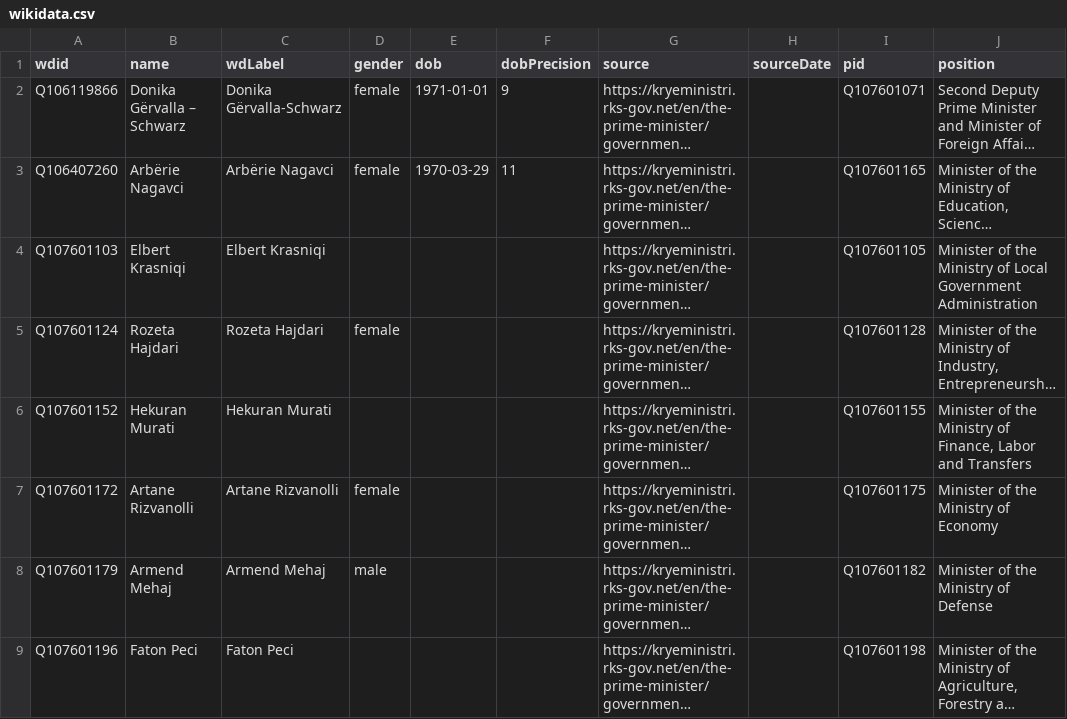
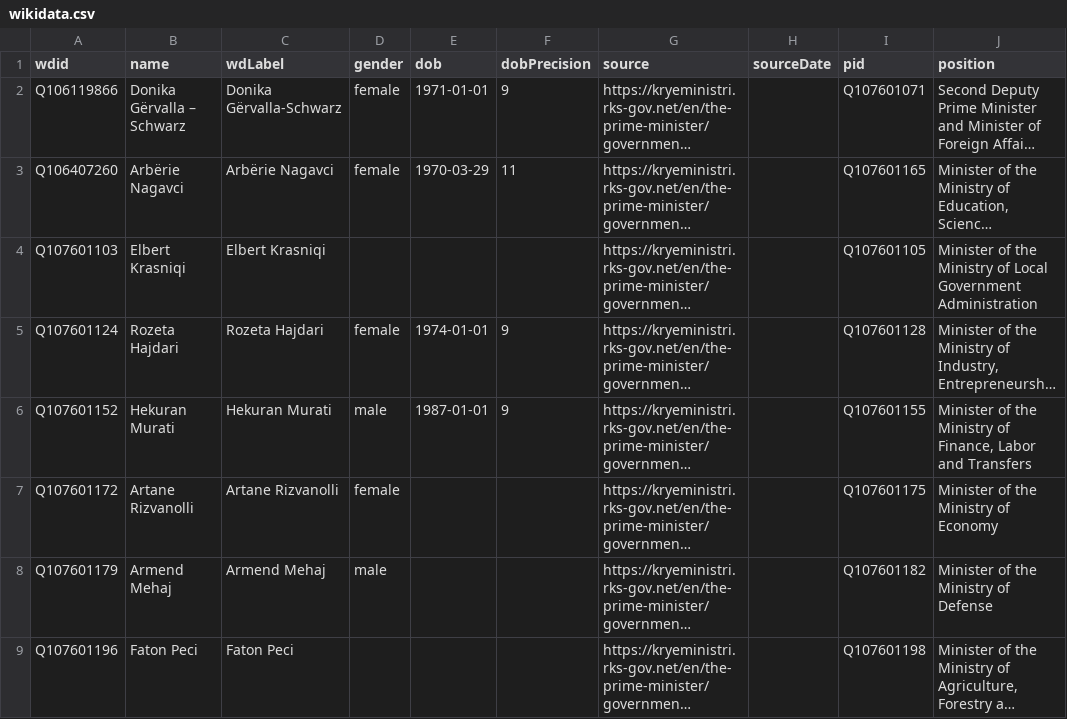
Before and after one commit to every-politician-scrapers/kosovo-cabinet, a CSV file: sources/official/wikidata.csv, drawn as a sheet; only a part is shown; long unchanged cells end in …; the diff names each change by its address in the sheet, - before the commit and + after, or states it on an @@ line.

Commit message:
Compare external sources to Wikidata

```diff
--- a/sources/official/wikidata.csv
+++ b/sources/official/wikidata.csv
-E5 (dob): (empty)
+E5 (dob): 1974-01-01
-F5:F6 (dobPrecision): (empty)
+F5:F6 (dobPrecision): 9
-D6 (gender): (empty)
+D6 (gender): male
-E6 (dob): (empty)
+E6 (dob): 1987-01-01
```
